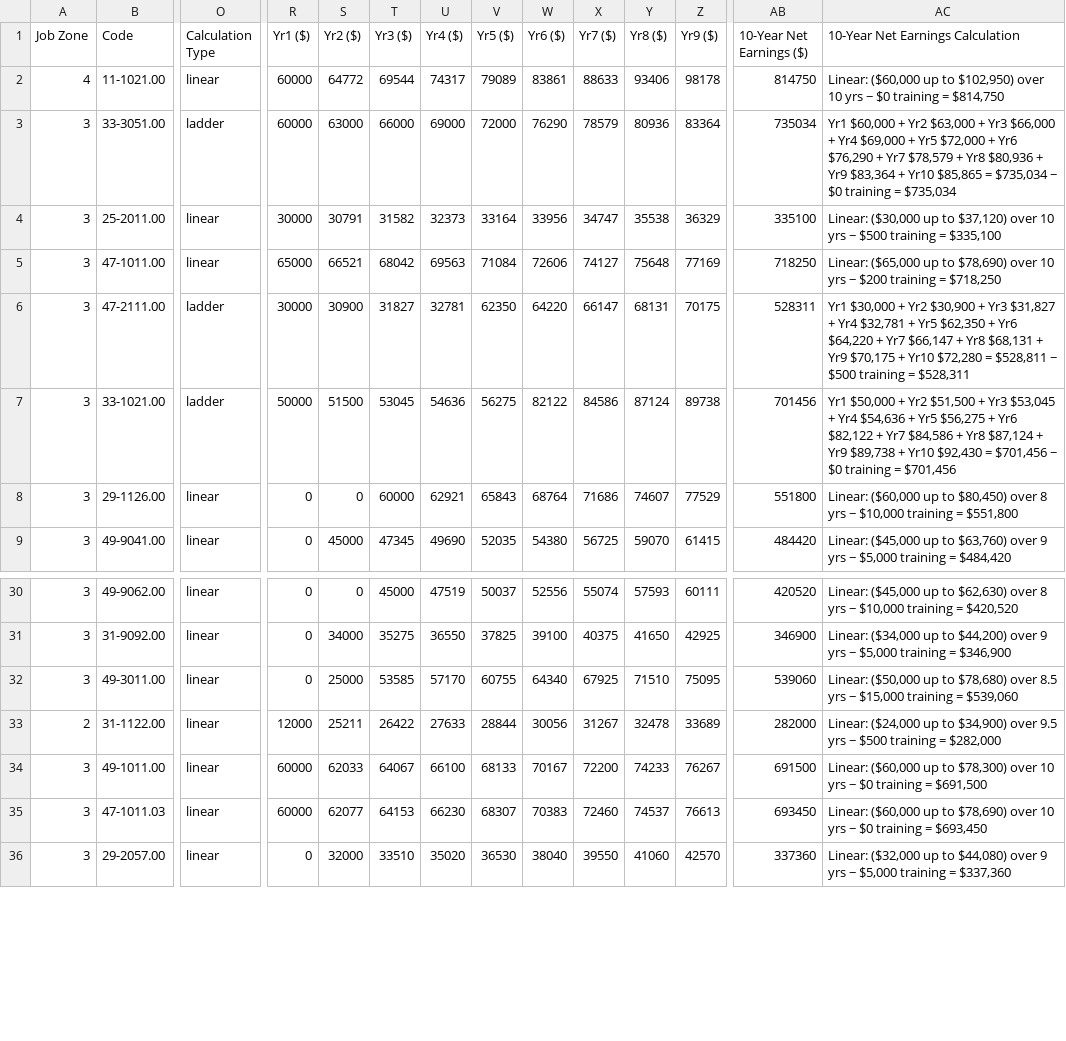
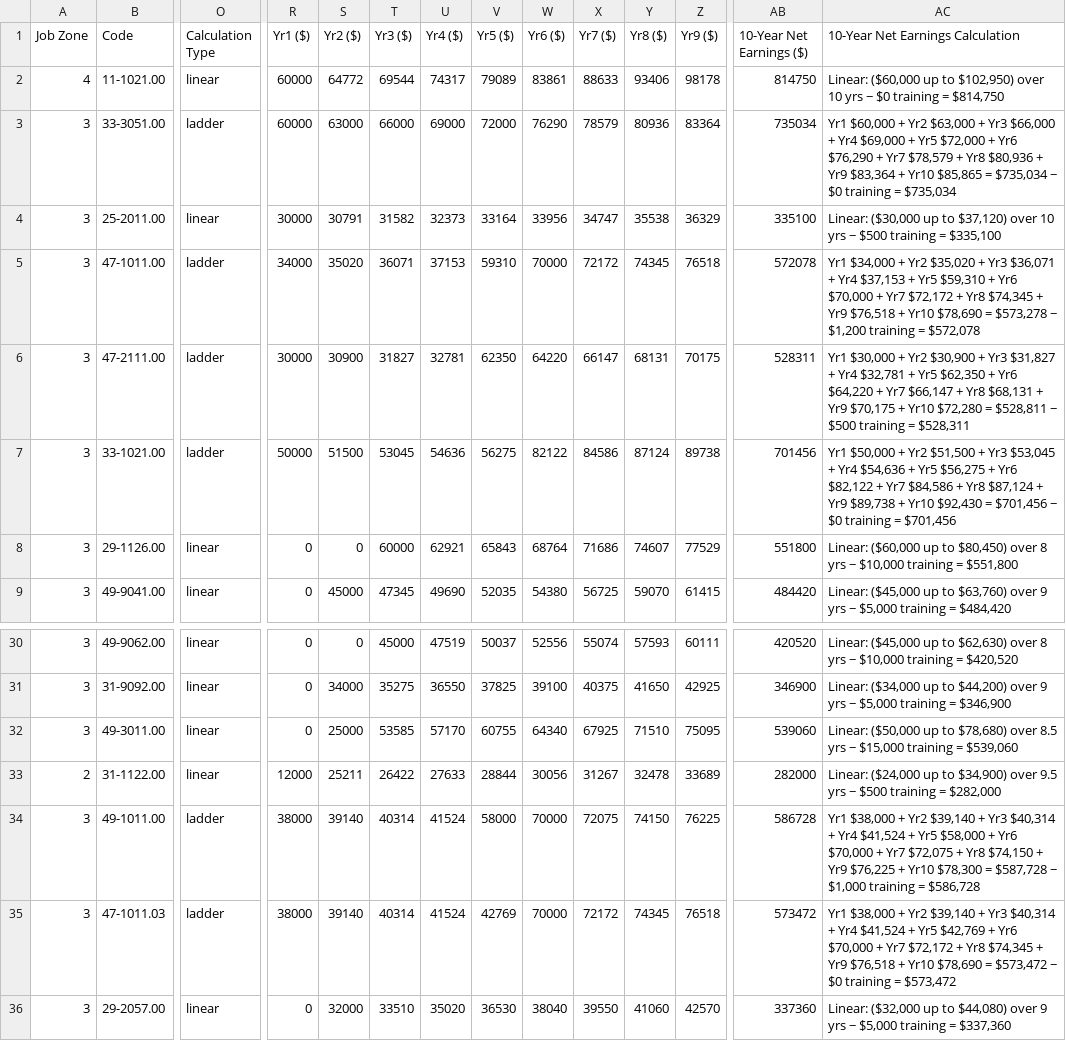
Before and after one commit to yoyothesheep/ai-resilient-occupations, a CSV file: data/top_no_degree_careers/ai_resilience_scores-associates-5.5-enriched.csv, drawn as a sheet; only a part is shown, gaps mark what is left out; the diff covers the shown part only; the diff names each change by its address in the sheet, - before the commit and + after, or states it on an @@ line.

```diff
--- a/data/top_no_degree_careers/ai_resilience_scores-associates-5.5-enriched.csv
+++ b/data/top_no_degree_careers/ai_resilience_scores-associates-5.5-enriched.csv
-O5 (Calculation Type): linear
+O5 (Calculation Type): ladder
-R5 (Yr1 ($)): 65000
+R5 (Yr1 ($)): 34000
-S5 (Yr2 ($)): 66521
+S5 (Yr2 ($)): 35020
-T5 (Yr3 ($)): 68042
+T5 (Yr3 ($)): 36071
-U5 (Yr4 ($)): 69563
+U5 (Yr4 ($)): 37153
-V5 (Yr5 ($)): 71084
+V5 (Yr5 ($)): 59310
-W5 (Yr6 ($)): 72606
+W5 (Yr6 ($)): 70000
-X5 (Yr7 ($)): 74127
+X5 (Yr7 ($)): 72172
-Y5 (Yr8 ($)): 75648
+Y5 (Yr8 ($)): 74345
-Z5 (Yr9 ($)): 77169
+Z5 (Yr9 ($)): 76518
-AB5 (10-Year Net Earnings ($)): 718250
+AB5 (10-Year Net Earnings ($)): 572078
-AC5 (10-Year Net Earnings Calculation): Linear: ($65,000 up to $78,690) over 10 yrs − $200 training = $718,250
+AC5 (10-Year Net Earnings Calculation): Yr1 $34,000 + Yr2 $35,020 + Yr3 $36,071 + Yr4 $37,153 + Yr5 $59,310 + Yr6 $70,000 + Yr7 $72,172 + Yr8 $74,345 + Yr9 $76,518 + Yr10 $78,690 = $573,278 − $1,200 training = $572,078
-O34:O35 (Calculation Type): linear
+O34:O35 (Calculation Type): ladder
-R34:R35 (Yr1 ($)): 60000
+R34:R35 (Yr1 ($)): 38000
-S34 (Yr2 ($)): 62033
+S34 (Yr2 ($)): 39140
-T34 (Yr3 ($)): 64067
+T34 (Yr3 ($)): 40314
-U34 (Yr4 ($)): 66100
+U34 (Yr4 ($)): 41524
-V34 (Yr5 ($)): 68133
+V34 (Yr5 ($)): 58000
-W34 (Yr6 ($)): 70167
+W34 (Yr6 ($)): 70000
-X34 (Yr7 ($)): 72200
+X34 (Yr7 ($)): 72075
-Y34 (Yr8 ($)): 74233
+Y34 (Yr8 ($)): 74150
-Z34 (Yr9 ($)): 76267
+Z34 (Yr9 ($)): 76225
-AB34 (10-Year Net Earnings ($)): 691500
+AB34 (10-Year Net Earnings ($)): 586728
-AC34 (10-Year Net Earnings Calculation): Linear: ($60,000 up to $78,300) over 10 yrs − $0 training = $691,500
+AC34 (10-Year Net Earnings Calculation): Yr1 $38,000 + Yr2 $39,140 + Yr3 $40,314 + Yr4 $41,524 + Yr5 $58,000 + Yr6 $70,000 + Yr7 $72,075 + Yr8 $74,150 + Yr9 $76,225 + Yr10 $78,300 = $587,728 − $1,000 training = $586,728
-S35 (Yr2 ($)): 62077
+S35 (Yr2 ($)): 39140
-T35 (Yr3 ($)): 64153
+T35 (Yr3 ($)): 40314
-U35 (Yr4 ($)): 66230
+U35 (Yr4 ($)): 41524
-V35 (Yr5 ($)): 68307
+V35 (Yr5 ($)): 42769
-W35 (Yr6 ($)): 70383
+W35 (Yr6 ($)): 70000
-X35 (Yr7 ($)): 72460
+X35 (Yr7 ($)): 72172
-Y35 (Yr8 ($)): 74537
+Y35 (Yr8 ($)): 74345
-Z35 (Yr9 ($)): 76613
+Z35 (Yr9 ($)): 76518
-AB35 (10-Year Net Earnings ($)): 693450
+AB35 (10-Year Net Earnings ($)): 573472
-AC35 (10-Year Net Earnings Calculation): Linear: ($60,000 up to $78,690) over 10 yrs − $0 training = $693,450
+AC35 (10-Year Net Earnings Calculation): Yr1 $38,000 + Yr2 $39,140 + Yr3 $40,314 + Yr4 $41,524 + Yr5 $42,769 + Yr6 $70,000 + Yr7 $72,172 + Yr8 $74,345 + Yr9 $76,518 + Yr10 $78,690 = $573,472 − $0 training = $573,472
```
Also changed, not shown: 33 edited cells elsewhere in this file, 1 other file.
